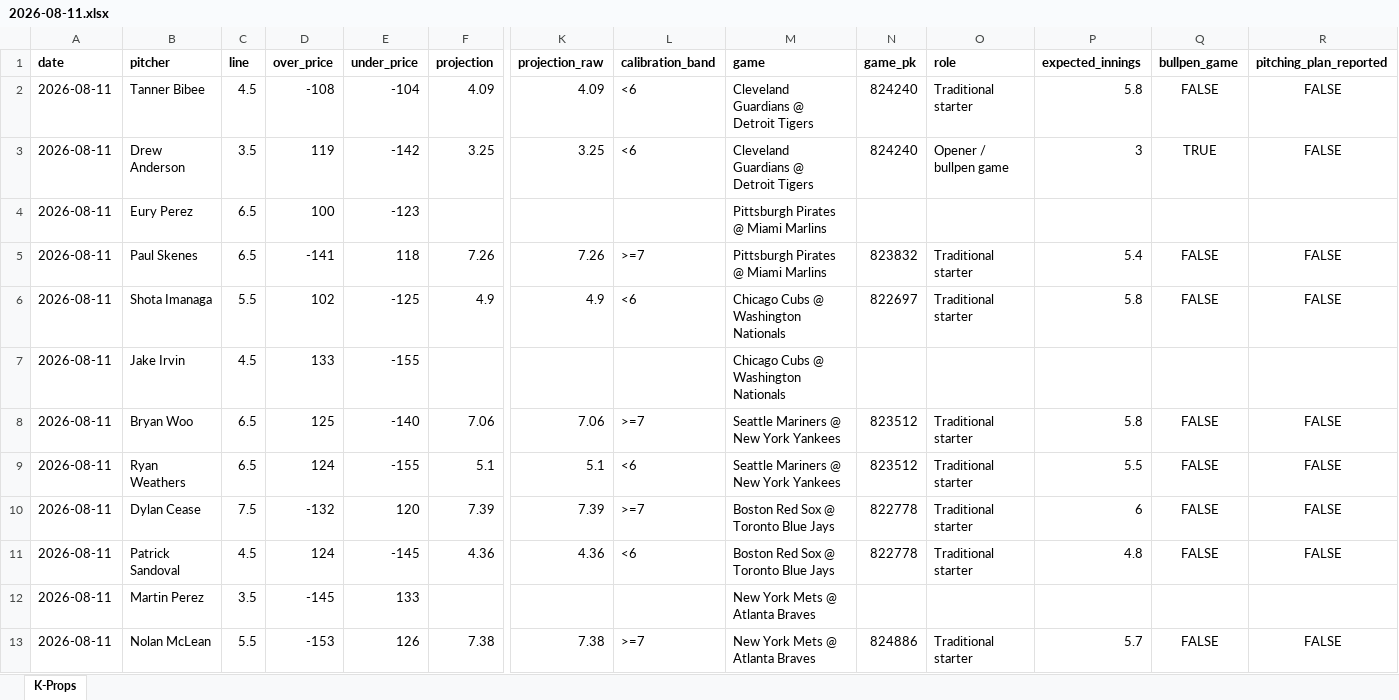
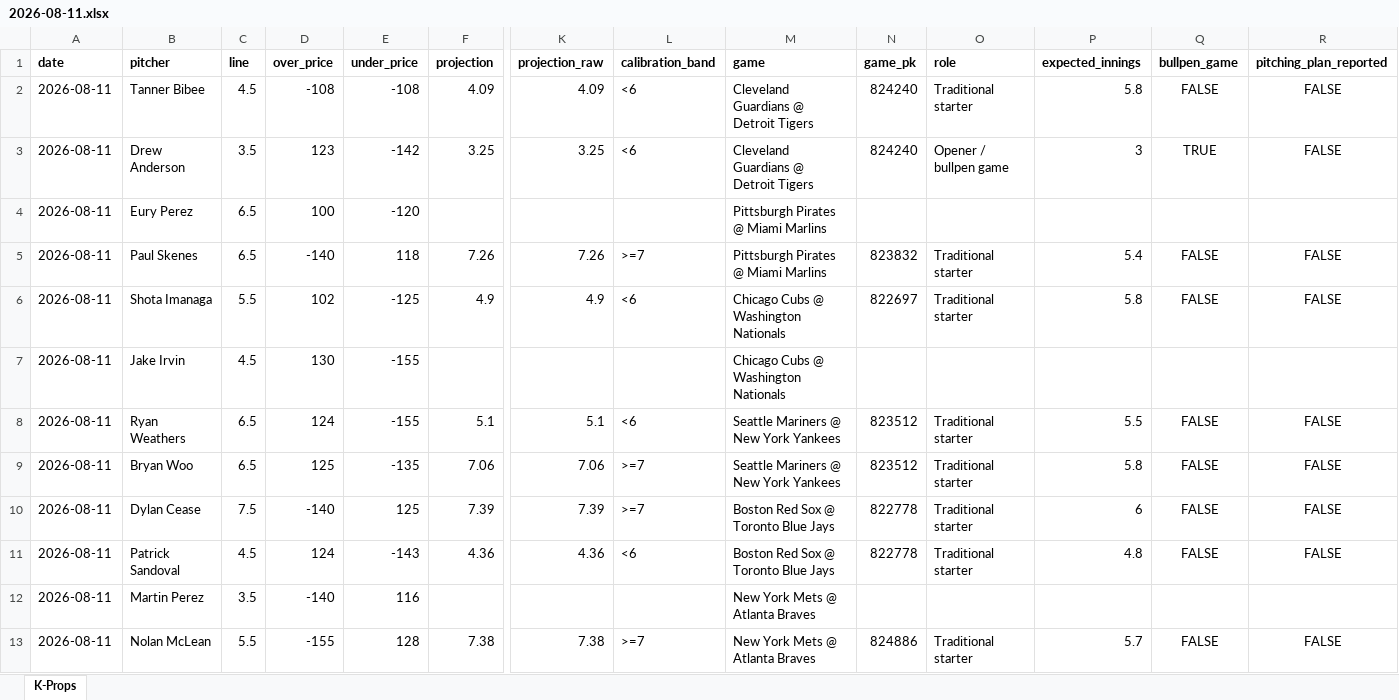
Before and after one commit to flychico/lydiaslab, an Excel workbook: data/k-props/2026-08-11.xlsx, sheet K-Props, drawn as a sheet; only a part is shown, gaps mark what is left out; values as stored, in another font and other column widths than the file's, no borders; removed rows and columns are numbered as before the commit, all else as after; rows hold the shown columns only; the diff covers the shown part only; the diff names each change by its address in the sheet, - before the commit and + after, or states it on an @@ line.

```diff
--- a/data/k-props/2026-08-11.xlsx (sheet K-Props)
+++ b/data/k-props/2026-08-11.xlsx (sheet K-Props)
-E2 (under_price): -104
+E2 (under_price): -108
-D3 (over_price): 119
+D3 (over_price): 123
-E4 (under_price): -123
+E4 (under_price): -120
-D5 (over_price): -141
+D5 (over_price): -140
-D7 (over_price): 133
+D7 (over_price): 130
-row 8: 2026-08-11 | Bryan Woo | 6.5 | 125 | -140 | 7.06 | 7.06 | >=7 | Seattle Mariners @ New York Yankees | 823512 | Traditional starter | 5.8 | FALSE | FALSE
+row 9: 2026-08-11 | Bryan Woo | 6.5 | 125 | -135 | 7.06 | 7.06 | >=7 | Seattle Mariners @ New York Yankees | 823512 | Traditional starter | 5.8 | FALSE | FALSE
-D10 (over_price): -132
+D10 (over_price): -140
-E10 (under_price): 120
+E10 (under_price): 125
-E11 (under_price): -145
+E11 (under_price): -143
-D12 (over_price): -145
+D12 (over_price): -140
-E12 (under_price): 133
+E12 (under_price): 116
-D13 (over_price): -153
+D13 (over_price): -155
-E13 (under_price): 126
+E13 (under_price): 128
```
Also changed, not shown: 2 added rows, 1 removed row and 23 edited cells elsewhere in this sheet, 12 other files.
